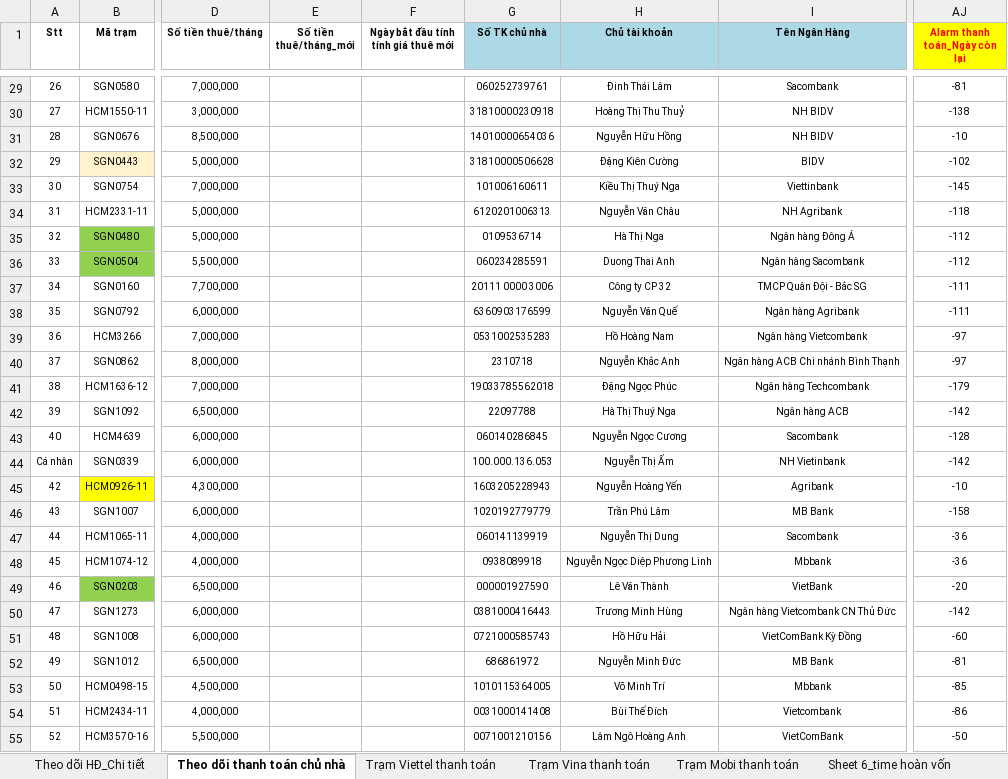
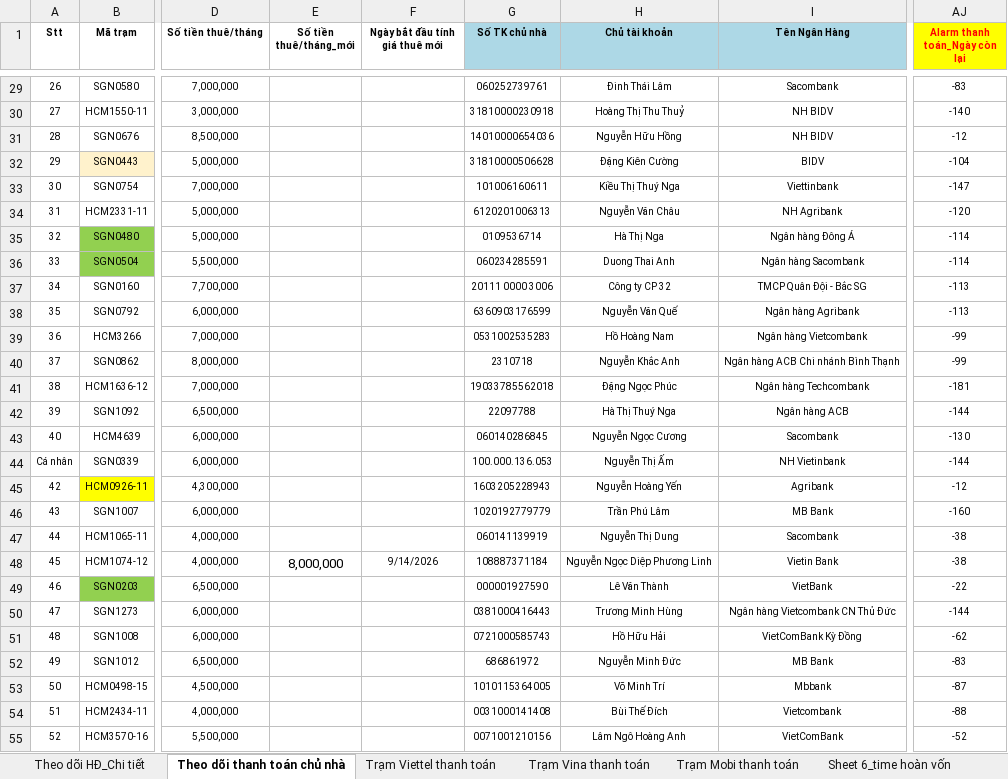
Before and after one commit to votanvinhgithu/ung-dung-tra-cuu-tram, an Excel workbook: data.xlsx, sheet Theo dõi thanh toán chủ nhà, drawn as a sheet; only a part is shown, gaps mark what is left out; values as stored, in another font and other column widths than the file's, no borders; conditional formats not drawn; the diff covers the shown part only; the diff names each change by its address in the sheet, - before the commit and + after, or states it on an @@ line.

```diff
--- a/data.xlsx (sheet Theo dõi thanh toán chủ nhà)
+++ b/data.xlsx (sheet Theo dõi thanh toán chủ nhà)
-F1: Ngày bắt đầu tính tính giá thuê mới
+F1: Ngày bắt đầu tính giá thuê mới
-AJ29 (Alarm thanh toán_Ngày còn lại): -81
+AJ29 (Alarm thanh toán_Ngày còn lại): -83
-AJ30 (Alarm thanh toán_Ngày còn lại): -138
+AJ30 (Alarm thanh toán_Ngày còn lại): -140
-AJ31 (Alarm thanh toán_Ngày còn lại): -10
+AJ31 (Alarm thanh toán_Ngày còn lại): -12
-AJ32 (Alarm thanh toán_Ngày còn lại): -102
+AJ32 (Alarm thanh toán_Ngày còn lại): -104
-AJ33 (Alarm thanh toán_Ngày còn lại): -145
+AJ33 (Alarm thanh toán_Ngày còn lại): -147
-AJ34 (Alarm thanh toán_Ngày còn lại): -118
+AJ34 (Alarm thanh toán_Ngày còn lại): -120
-AJ35:AJ36 (Alarm thanh toán_Ngày còn lại): -112
+AJ35:AJ36 (Alarm thanh toán_Ngày còn lại): -114
-AJ37:AJ38 (Alarm thanh toán_Ngày còn lại): -111
+AJ37:AJ38 (Alarm thanh toán_Ngày còn lại): -113
-AJ39:AJ40 (Alarm thanh toán_Ngày còn lại): -97
+AJ39:AJ40 (Alarm thanh toán_Ngày còn lại): -99
-AJ41 (Alarm thanh toán_Ngày còn lại): -179
+AJ41 (Alarm thanh toán_Ngày còn lại): -181
-AJ42 (Alarm thanh toán_Ngày còn lại): -142
+AJ42 (Alarm thanh toán_Ngày còn lại): -144
-AJ43 (Alarm thanh toán_Ngày còn lại): -128
+AJ43 (Alarm thanh toán_Ngày còn lại): -130
-AJ44 (Alarm thanh toán_Ngày còn lại): -142
+AJ44 (Alarm thanh toán_Ngày còn lại): -144
-AJ45 (Alarm thanh toán_Ngày còn lại): -10
+AJ45 (Alarm thanh toán_Ngày còn lại): -12
-AJ46 (Alarm thanh toán_Ngày còn lại): -158
+AJ46 (Alarm thanh toán_Ngày còn lại): -160
-AJ47:AJ48 (Alarm thanh toán_Ngày còn lại): -36
+AJ47:AJ48 (Alarm thanh toán_Ngày còn lại): -38
-E48 (Số tiền thuê/tháng_mới): (empty)
+E48 (Số tiền thuê/tháng_mới): 8,000,000
-F48 (Ngày bắt đầu tính giá thuê mới): (empty)
+F48 (Ngày bắt đầu tính giá thuê mới): 9/14/2026
-G48 (Số TK chủ nhà): 0938089918
+G48 (Số TK chủ nhà): 108887371184
-I48 (Tên Ngân Hàng): Mbbank
+I48 (Tên Ngân Hàng): Vietin Bank
-AJ49 (Alarm thanh toán_Ngày còn lại): -20
+AJ49 (Alarm thanh toán_Ngày còn lại): -22
-AJ50 (Alarm thanh toán_Ngày còn lại): -142
+AJ50 (Alarm thanh toán_Ngày còn lại): -144
-AJ51 (Alarm thanh toán_Ngày còn lại): -60
+AJ51 (Alarm thanh toán_Ngày còn lại): -62
-AJ52 (Alarm thanh toán_Ngày còn lại): -81
+AJ52 (Alarm thanh toán_Ngày còn lại): -83
-AJ53 (Alarm thanh toán_Ngày còn lại): -85
+AJ53 (Alarm thanh toán_Ngày còn lại): -87
-AJ54 (Alarm thanh toán_Ngày còn lại): -86
+AJ54 (Alarm thanh toán_Ngày còn lại): -88
-AJ55 (Alarm thanh toán_Ngày còn lại): -50
+AJ55 (Alarm thanh toán_Ngày còn lại): -52
```
Also changed, not shown: 57 edited cells elsewhere in this sheet, sheet Theo dõi HĐ_Chi tiết.
